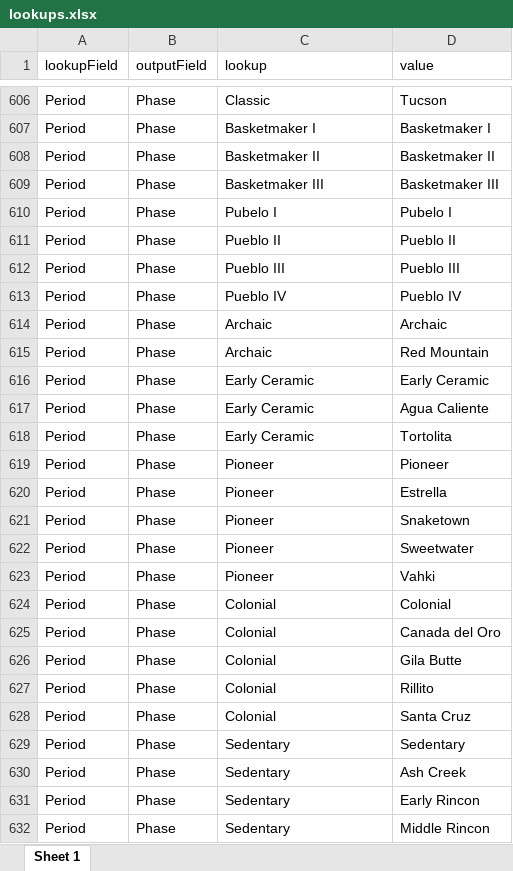
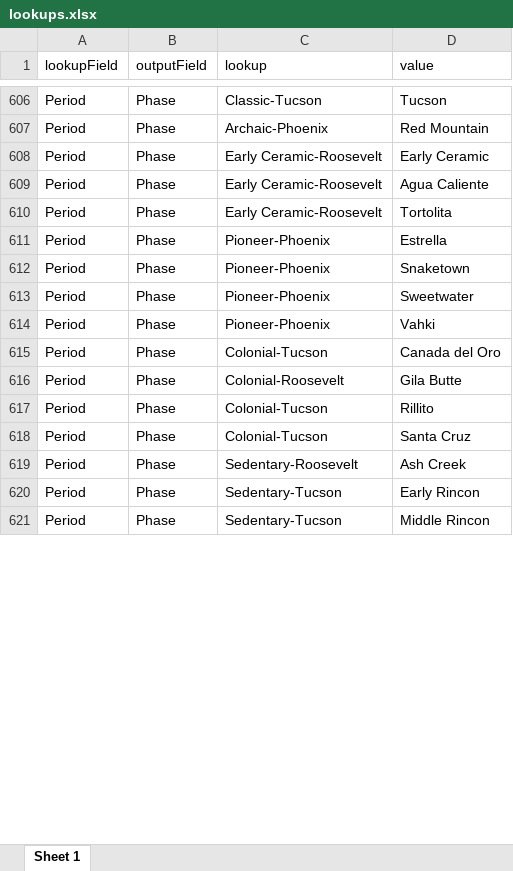
Before and after one commit to Center-for-Archaeology-and-Society/ShinyDataEntry, an Excel workbook: public/Catalog Worksheet/lookups.xlsx, sheet Sheet 1, drawn as a sheet; only a part is shown, gaps mark what is left out; values as stored, in another font and other column widths than the file's, no borders; conditional formats not drawn; removed rows and columns are numbered as before the commit, all else as after; the diff covers the shown part only; the diff names each change by its address in the sheet, - before the commit and + after, or states it on an @@ line.

```diff
--- a/public/Catalog Worksheet/lookups.xlsx (sheet Sheet 1)
+++ b/public/Catalog Worksheet/lookups.xlsx (sheet Sheet 1)
-C606 (lookup): Classic
+C606 (lookup): Classic-Tucson
-row 607: Period | Phase | Basketmaker I | Basketmaker I
-row 608: Period | Phase | Basketmaker II | Basketmaker II
-row 609: Period | Phase | Basketmaker III | Basketmaker III
-row 610: Period | Phase | Pubelo I | Pubelo I
-row 611: Period | Phase | Pueblo II | Pueblo II
-row 612: Period | Phase | Pueblo III | Pueblo III
-row 613: Period | Phase | Pueblo IV | Pueblo IV
-row 614: Period | Phase | Archaic | Archaic
-C607 (lookup): Archaic
+C607 (lookup): Archaic-Phoenix
-C608:C610 (lookup): Early Ceramic
+C608:C610 (lookup): Early Ceramic-Roosevelt
-row 619: Period | Phase | Pioneer | Pioneer
-C611:C614 (lookup): Pioneer
+C611:C614 (lookup): Pioneer-Phoenix
-row 624: Period | Phase | Colonial | Colonial
-C615 (lookup): Colonial
+C615 (lookup): Colonial-Tucson
-C616 (lookup): Colonial
+C616 (lookup): Colonial-Roosevelt
-C617:C618 (lookup): Colonial
+C617:C618 (lookup): Colonial-Tucson
-row 629: Period | Phase | Sedentary | Sedentary
-C619 (lookup): Sedentary
+C619 (lookup): Sedentary-Roosevelt
-C620:C621 (lookup): Sedentary
+C620:C621 (lookup): Sedentary-Tucson
```
Also changed, not shown: 2 added rows, 10 removed rows and 56 edited cells elsewhere in this sheet, public/Catalog Worksheet/InputOptions.xlsx, 1 other file.
